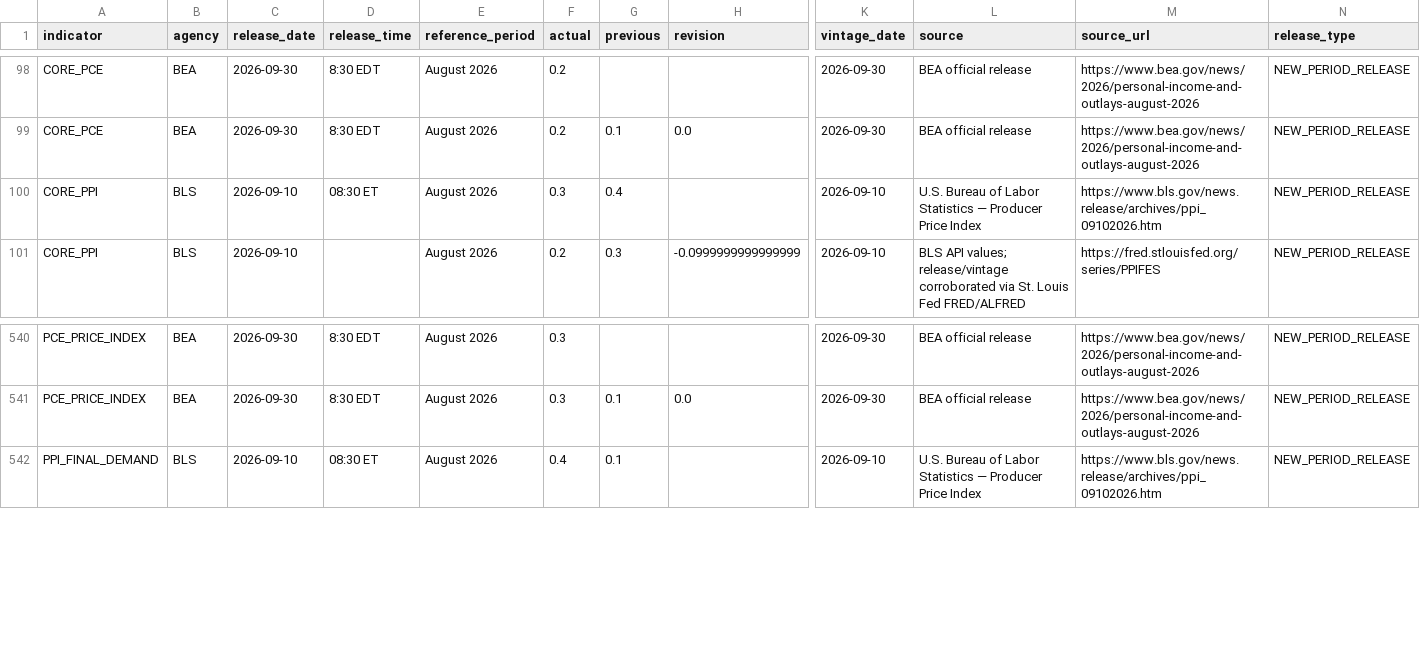
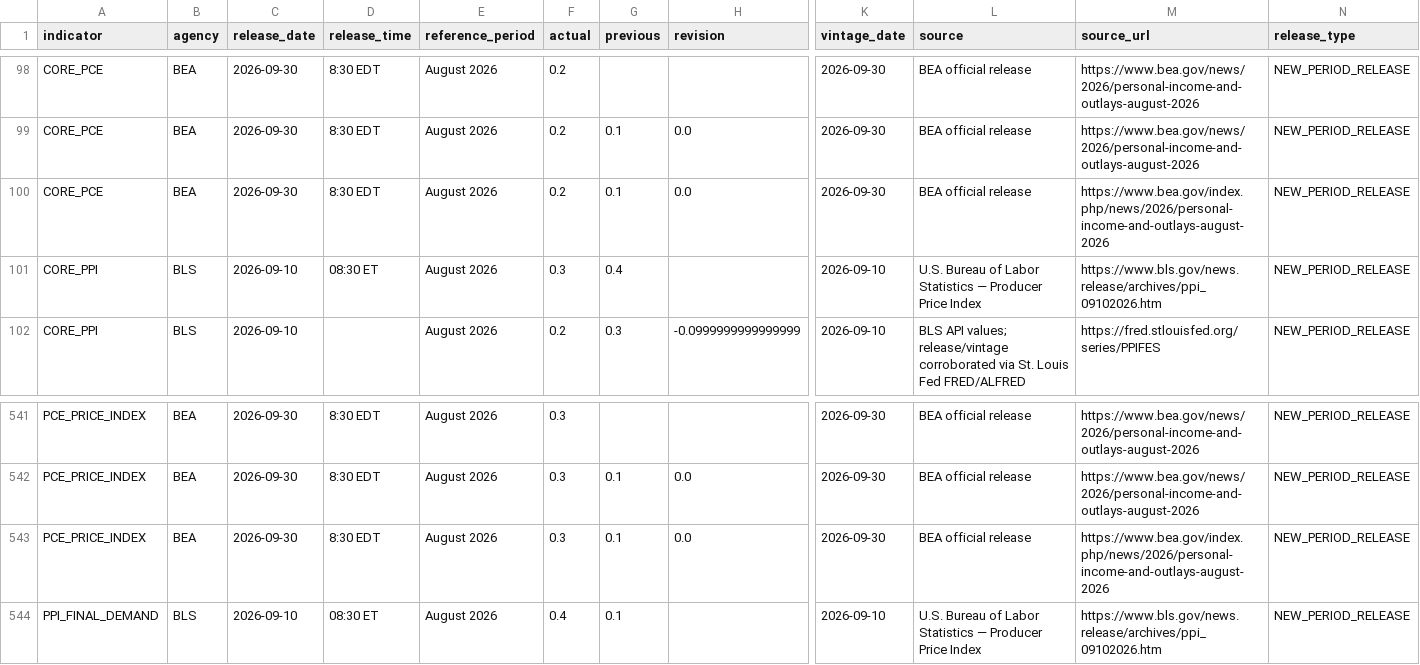
Before and after one commit to mohamednossaoui-max/US500-Macro-Intelligence, a CSV file: public_data/economic_surprise_engine_v1.csv, drawn as a sheet; only a part is shown, gaps mark what is left out; rows hold the shown columns only; the diff names each change by its address in the sheet, - before the commit and + after, or states it on an @@ line.

```diff
--- a/public_data/economic_surprise_engine_v1.csv
+++ b/public_data/economic_surprise_engine_v1.csv
+row 100: CORE_PCE | BEA | 2026-09-30 | 8:30 EDT | August 2026 | 0.2 | 0.1 | 0.0 | 2026-09-30 | BEA official release | https://www.bea.gov/index.php/news/2026/personal-income-and-outlays-august-2026 | NEW_PERIOD_RELEASE
+row 543: PCE_PRICE_INDEX | BEA | 2026-09-30 | 8:30 EDT | August 2026 | 0.3 | 0.1 | 0.0 | 2026-09-30 | BEA official release | https://www.bea.gov/index.php/news/2026/personal-income-and-outlays-august-2026 | NEW_PERIOD_RELEASE
```
Also changed, not shown: public_data/economic_historical_events_v1.csv, public_data/economic_historical_quality_v1.csv, 18 other files.
